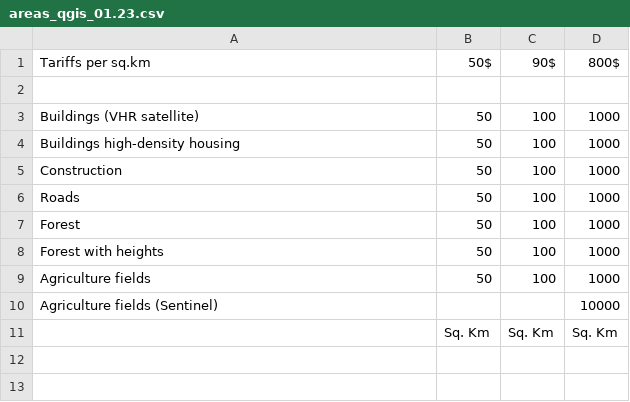
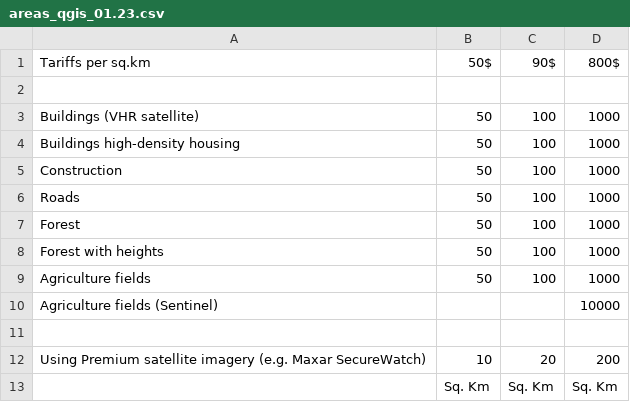
Before and after one commit to Geoalert/mapflow-docs-en, a CSV file: source/userguides/_static/csv/areas_qgis_01.23.csv, drawn as a sheet; the diff names each change by its address in the sheet, - before the commit and + after, or states it on an @@ line.

Commit message:
update tariffs, add about commercial images

```diff
--- a/source/userguides/_static/csv/areas_qgis_01.23.csv
+++ b/source/userguides/_static/csv/areas_qgis_01.23.csv
+row 11: (empty)
+row 12: Using Premium satellite imagery (e.g. Maxar SecureWatch) | 10 | 20 | 200
```
